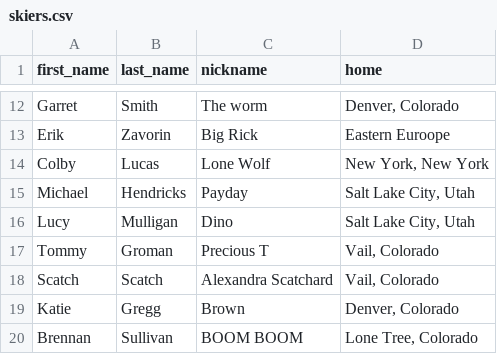
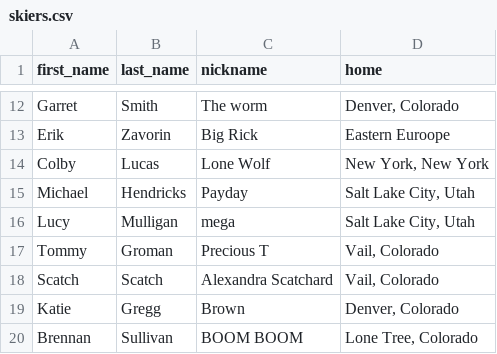
Before and after one commit to alecbiles-code/weather, a CSV file: data/skiers.csv, drawn as a sheet; only a part is shown, gaps mark what is left out.

Commit message:
Update skiers.csv

```diff
--- a/data/skiers.csv
+++ b/data/skiers.csv
@@ -15,3 +15,3 @@ Colby,Lucas,Lone Wolf,"New York, New York"
 Michael,Hendricks,Payday,"Salt Lake City, Utah"
-Lucy,Mulligan,Dino,"Salt Lake City, Utah"
+Lucy,Mulligan,mega,"Salt Lake City, Utah"
 Tommy,Groman,Precious T,"Vail, Colorado"
```
